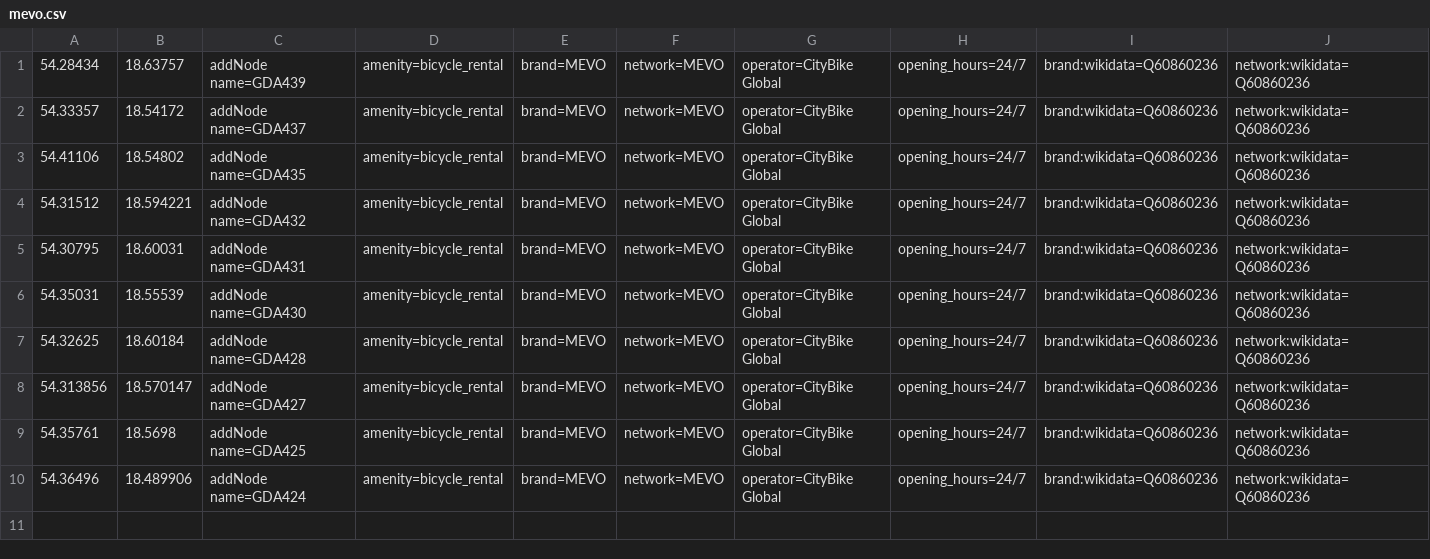
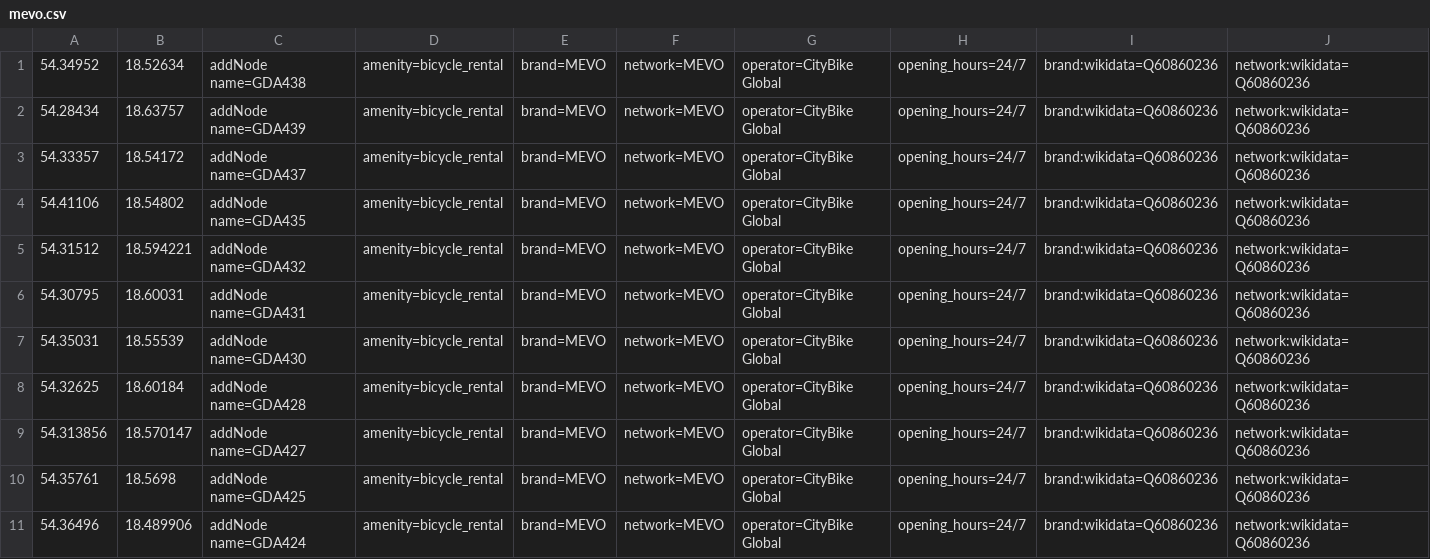
Before and after one commit to starsep/NextbikeOSM, a CSV file: mevo.csv, drawn as a sheet.

```diff
--- a/mevo.csv
+++ b/mevo.csv
@@ -1 +1,2 @@
+54.34952,18.52634,addNode name=GDA438,amenity=bicycle_rental,brand=MEVO,network=MEVO,operator=CityBike Global,opening_hours=24/7,brand:wikidata=Q60860236,network:wikidata=Q60860236
 54.28434,18.63757,addNode name=GDA439,amenity=bicycle_rental,brand=MEVO,network=MEVO,operator=CityBike Global,opening_hours=24/7,brand:wikidata=Q60860236,network:wikidata=Q60860236
```
Also changed, not shown: 9 other files.
